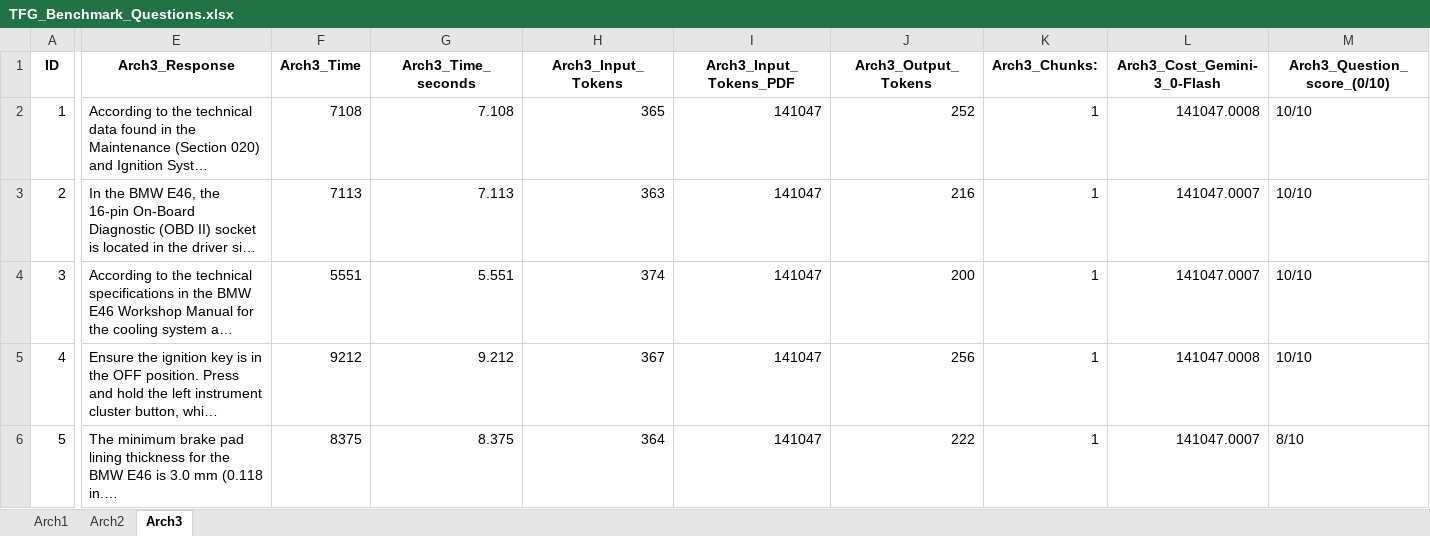
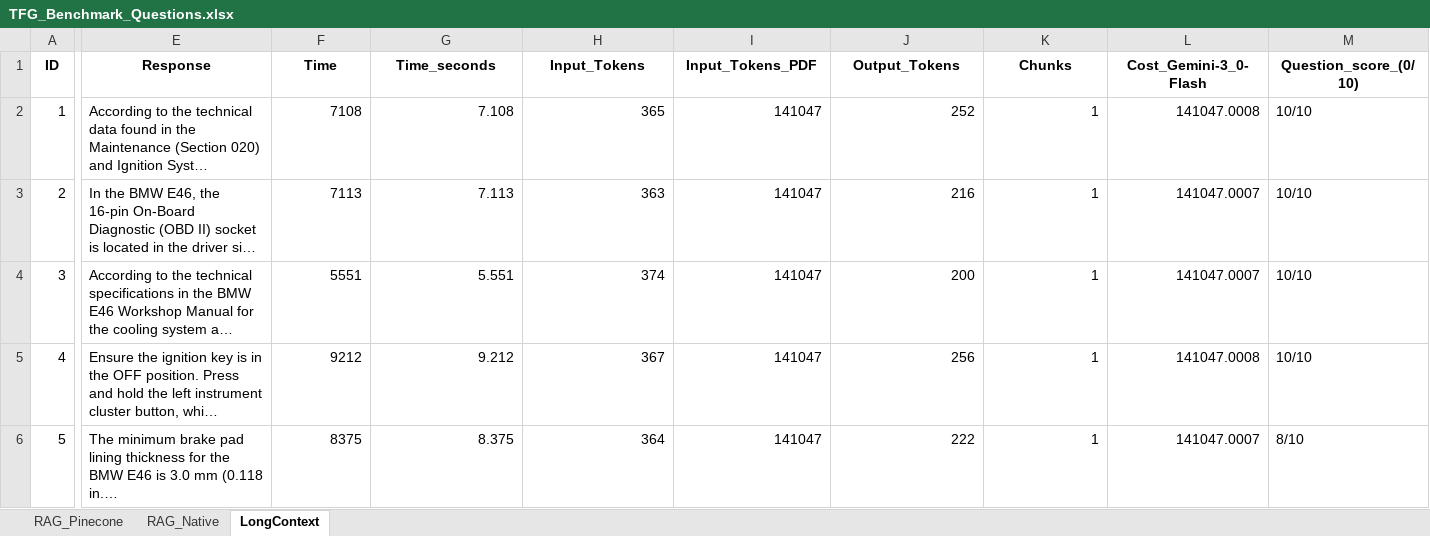
Before and after one commit to SerbFlorian/TFG_benchmark, an Excel workbook: TFG_Benchmark_Questions.xlsx, sheet LongContext, drawn as a sheet; only a part is shown, gaps mark what is left out; long unchanged cells end in …; values as stored, in another font and other column widths than the file's, no borders; the diff covers the shown part only; the diff names each change by its address in the sheet, - before the commit and + after, or states it on an @@ line.

```diff
--- a/TFG_Benchmark_Questions.xlsx (sheet LongContext)
+++ b/TFG_Benchmark_Questions.xlsx (sheet LongContext)
-sheet tab: Arch1
+sheet tab: RAG_Pinecone
-sheet tab: Arch2
+sheet tab: RAG_Native
-sheet tab: Arch3
+sheet tab: LongContext
-E1: Arch3_Response
+E1: Response
-F1: Arch3_Time
+F1: Time
-G1: Arch3_Time_seconds
+G1: Time_seconds
-H1: Arch3_Input_Tokens
+H1: Input_Tokens
-I1: Arch3_Input_Tokens_PDF
+I1: Input_Tokens_PDF
-J1: Arch3_Output_Tokens
+J1: Output_Tokens
-K1: Arch3_Chunks:
+K1: Chunks
-L1: Arch3_Cost_Gemini-3_0-Flash
+L1: Cost_Gemini-3_0-Flash
-M1: Arch3_Question_score_(0/10)
+M1: Question_score_(0/10)
```
Also changed, not shown: 4 edited cells elsewhere in this sheet, sheet RAG_Native, sheet RAG_Pinecone, 16 other files.
